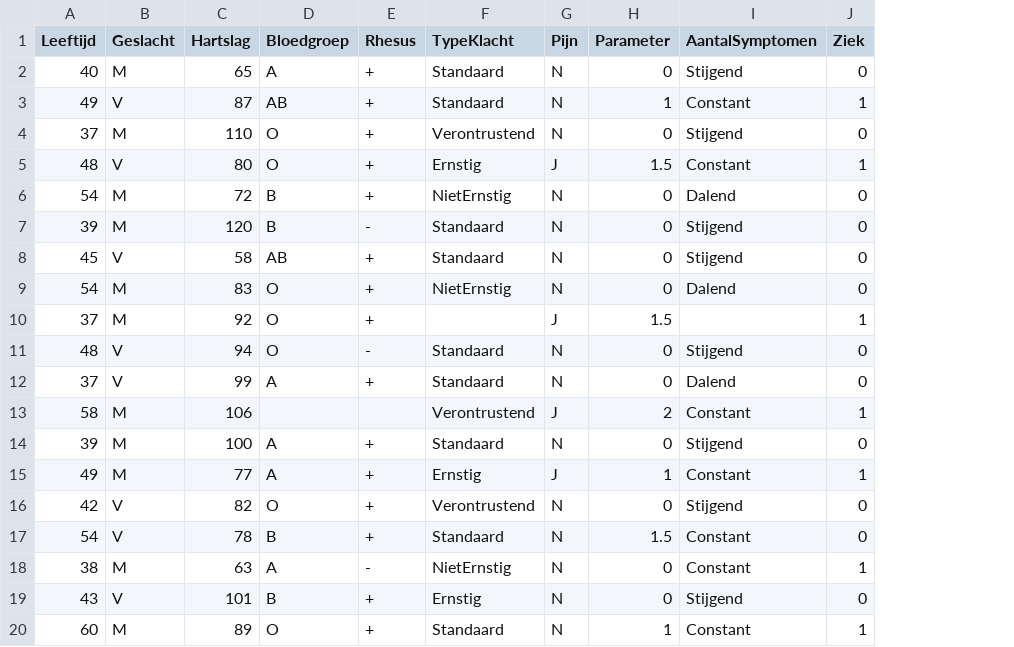
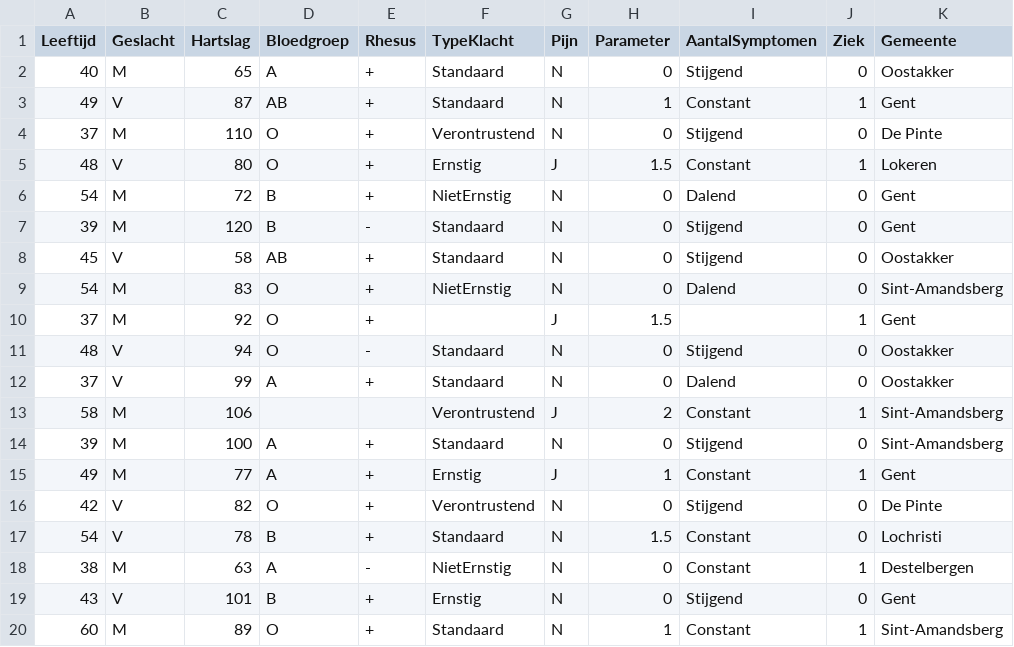
Before and after one commit to dwengovzw/PythonNotebooks, a CSV file: AIOpSchool/Zorg/data/data.csv, drawn as a sheet; the diff names each change by its address in the sheet, - before the commit and + after, or states it on an @@ line.

Commit message:
aangepast

```diff
--- a/AIOpSchool/Zorg/data/data.csv
+++ b/AIOpSchool/Zorg/data/data.csv
+column K (Gemeente), rows 2-20: Oostakker | Gent | De Pinte | Lokeren | Gent | Gent | Oostakker | Sint-Amandsberg | Gent | Oostakker | Oostakker | Sint-Amandsberg | Sint-Amandsberg | Gent | De Pinte | Lochristi | Destelbergen | Gent | Sint-Amandsberg
```
